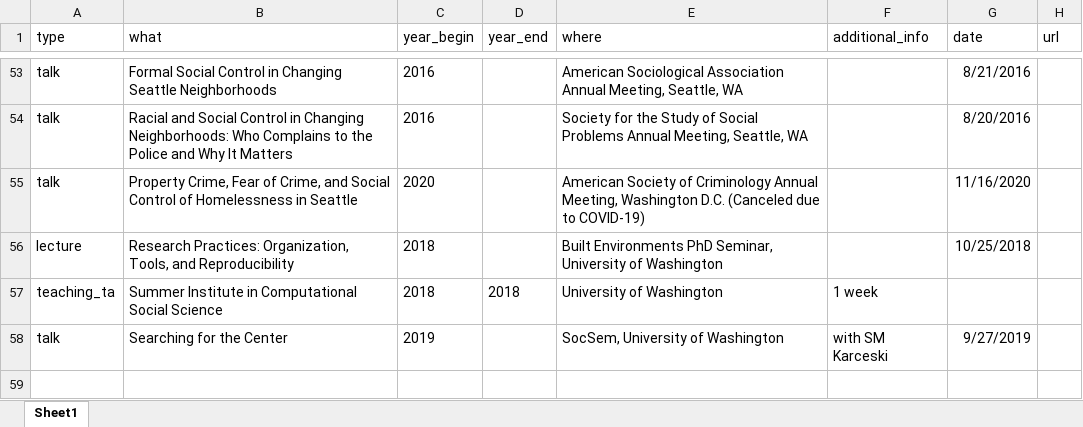
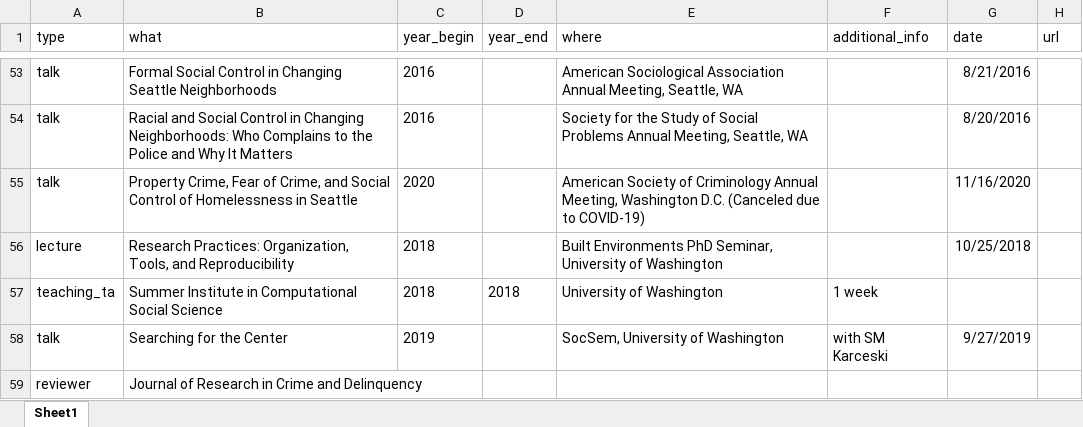
Before and after one commit to clanfear/ccl_cv, an Excel workbook: cv_data/cv_entries.xlsx, sheet Sheet1, drawn as a sheet; only a part is shown, gaps mark what is left out; values as stored, in another font and other column widths than the file's, no borders; the diff names each change by its address in the sheet, - before the commit and + after, or states it on an @@ line.

Commit message:
New review

```diff
--- a/cv_data/cv_entries.xlsx (sheet Sheet1)
+++ b/cv_data/cv_entries.xlsx (sheet Sheet1)
+row 59: reviewer | Journal of Research in Crime and Delinquency
```
Also changed, not shown: 11 other files.
